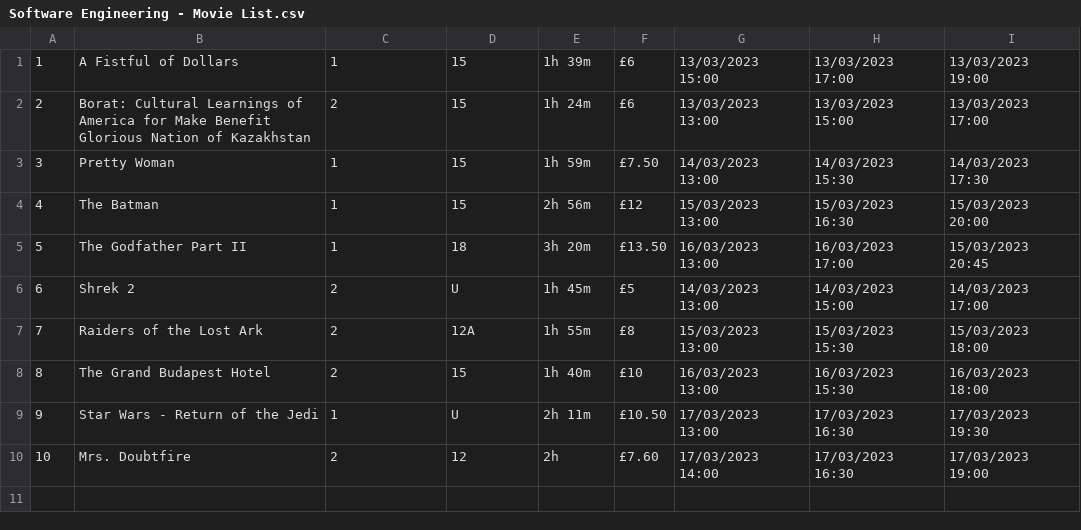
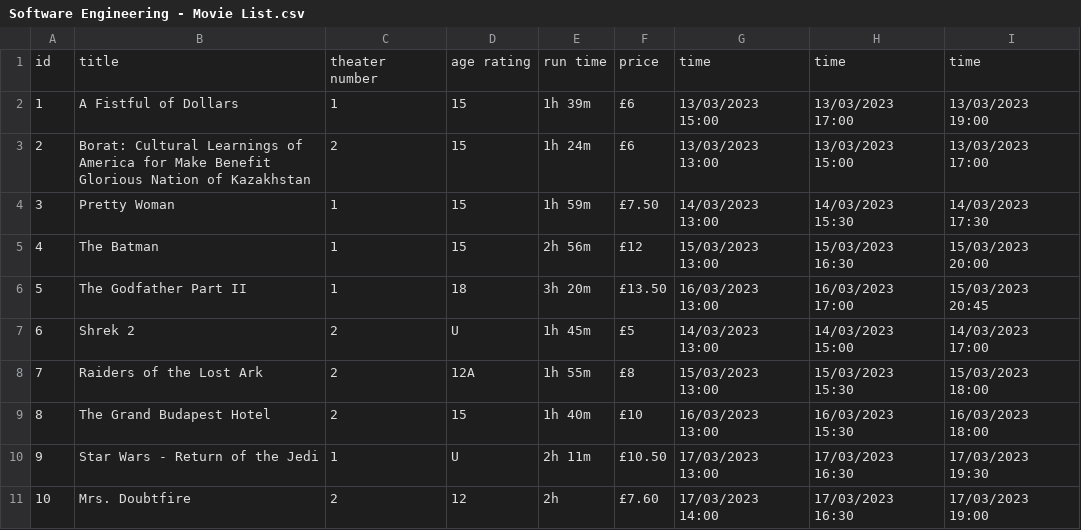
Before and after one commit to x7x17/Employee_Cinema_Booking_System, a CSV file: Software Engineering - Movie List.csv, drawn as a sheet; the diff names each change by its address in the sheet, - before the commit and + after, or states it on an @@ line.

```diff
--- a/Software Engineering - Movie List.csv
+++ b/Software Engineering - Movie List.csv
+row 1: id | title | theater number | age rating | run time | price | time | time | time
```
Also changed, not shown: 1 other file.
